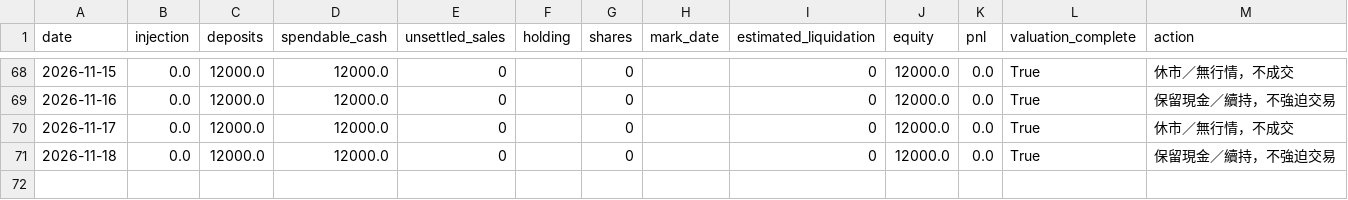
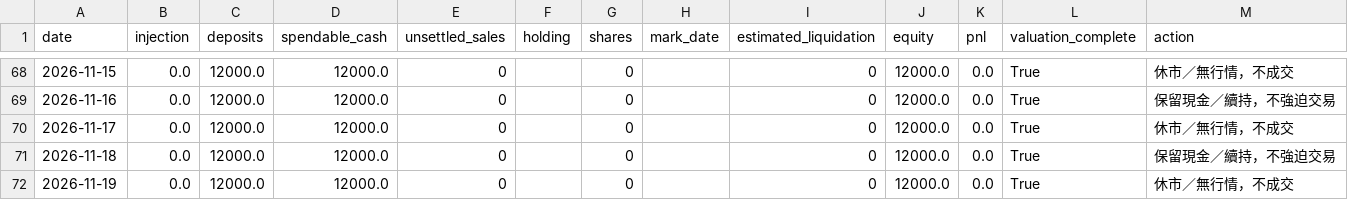
Before and after one commit to flyree140/GPT_stocklab, a CSV file: data/life/02_gated_daily_cash.csv, drawn as a sheet; only a part is shown, gaps mark what is left out; the diff names each change by its address in the sheet, - before the commit and + after, or states it on an @@ line.

```diff
--- a/data/life/02_gated_daily_cash.csv
+++ b/data/life/02_gated_daily_cash.csv
+row 72: 2026-11-19 | 0.0 | 12000.0 | 12000.0 | 0 |  | 0 |  | 0 | 12000.0 | 0.0 | True | 休市／無行情，不成交
```
Also changed, not shown: data/evaluation/05_unresolved_latest_signals.csv, data/life/02_ranked_daily_cash.csv, 10 other files.
